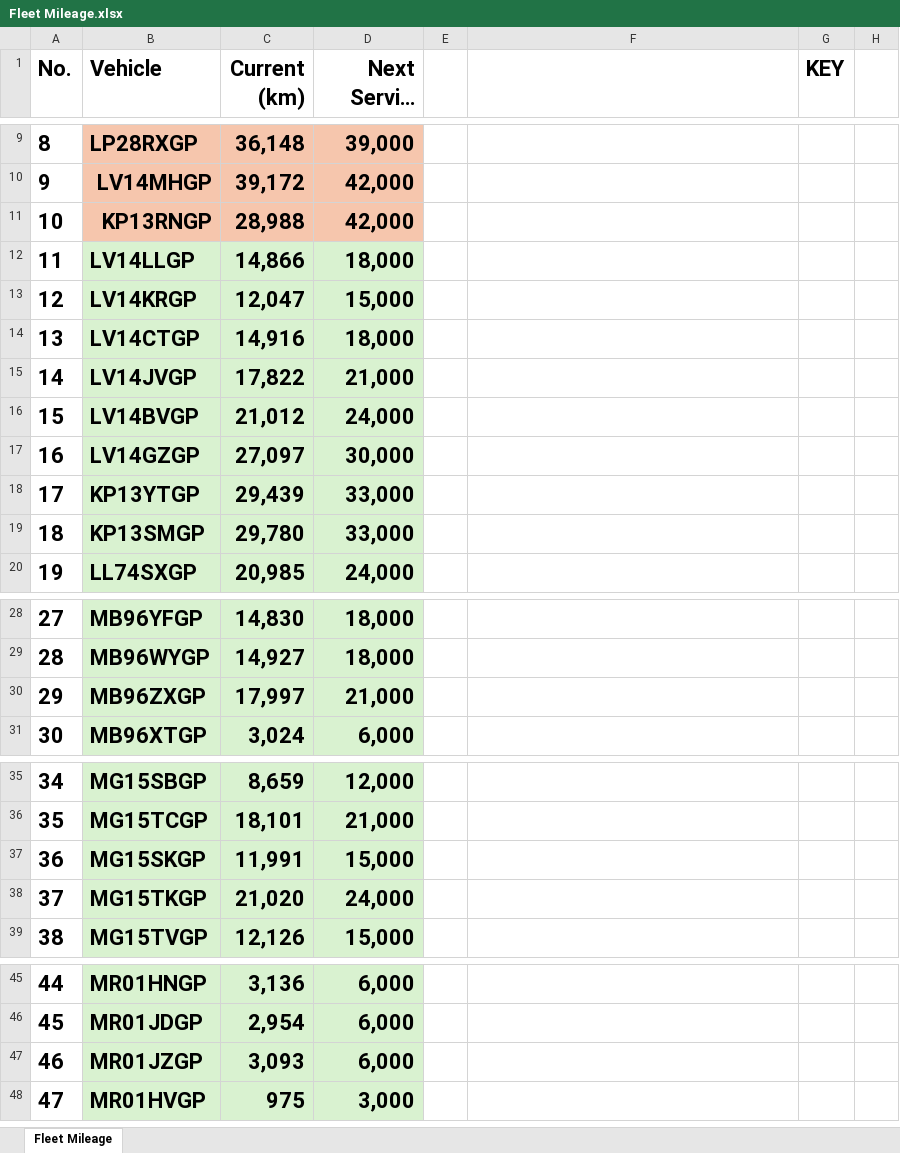
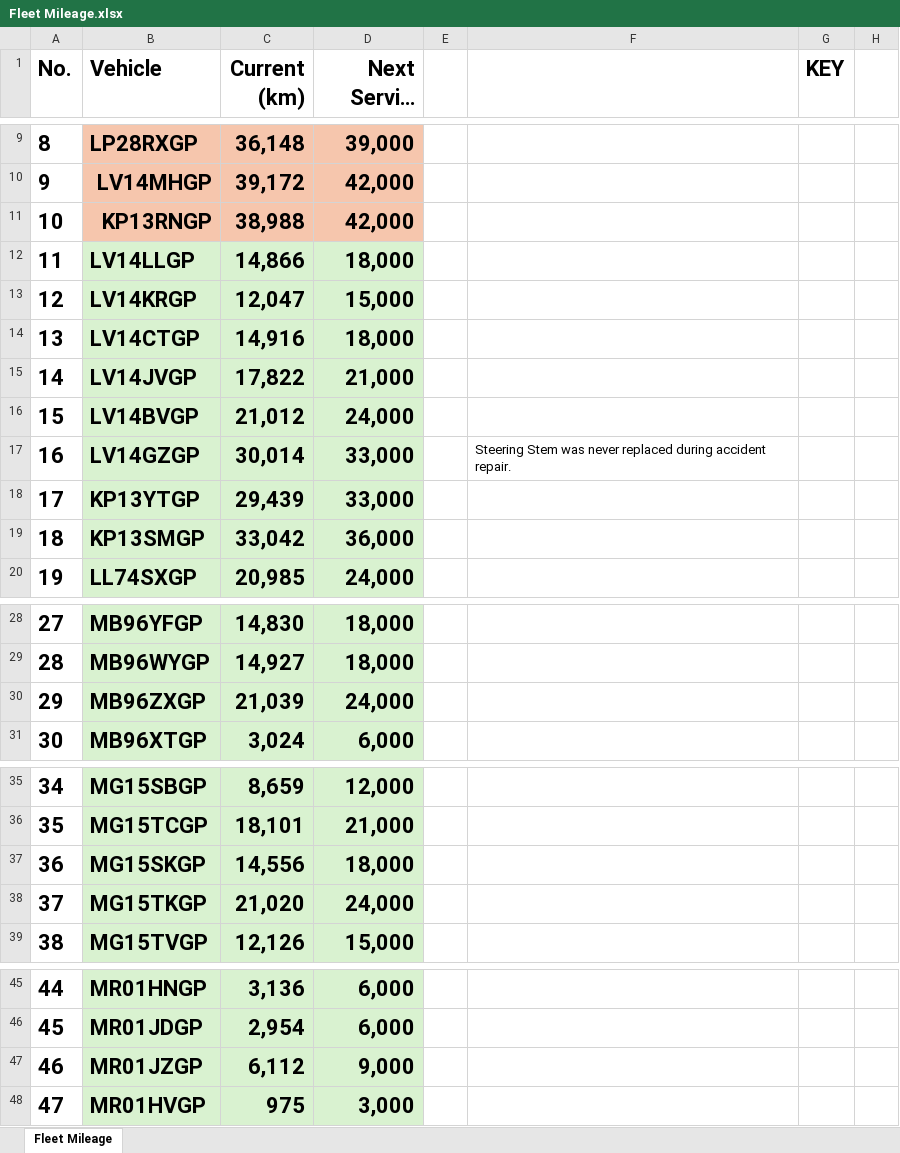
Before and after one commit to cloudlint/MobilityFleet, an Excel workbook: Fleet Mileage.xlsx, sheet Fleet Mileage, drawn as a sheet; only a part is shown, gaps mark what is left out; long unchanged cells end in …; values as stored, in another font and other column widths than the file's, no borders; the diff names each change by its address in the sheet, - before the commit and + after, or states it on an @@ line.

```diff
--- a/Fleet Mileage.xlsx (sheet Fleet Mileage)
+++ b/Fleet Mileage.xlsx (sheet Fleet Mileage)
-C11 (Current (km)): 28,988
+C11 (Current (km)): 38,988
-C17 (Current (km)): 27,097
+C17 (Current (km)): 30,014
-D17 (Next Service (km)): 30,000
+D17 (Next Service (km)): 33,000
-F17: (empty)
+F17: Steering Stem was never replaced during accident repair.
-C19 (Current (km)): 29,780
+C19 (Current (km)): 33,042
-D19 (Next Service (km)): 33,000
+D19 (Next Service (km)): 36,000
-C30 (Current (km)): 17,997
+C30 (Current (km)): 21,039
-D30 (Next Service (km)): 21,000
+D30 (Next Service (km)): 24,000
-C37 (Current (km)): 11,991
+C37 (Current (km)): 14,556
-D37 (Next Service (km)): 15,000
+D37 (Next Service (km)): 18,000
-C47 (Current (km)): 3,093
+C47 (Current (km)): 6,112
-D47 (Next Service (km)): 6,000
+D47 (Next Service (km)): 9,000
```
Also changed, not shown: 5 other files.
